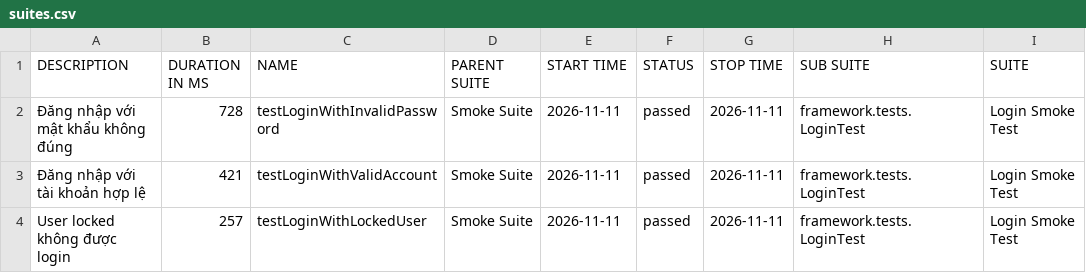
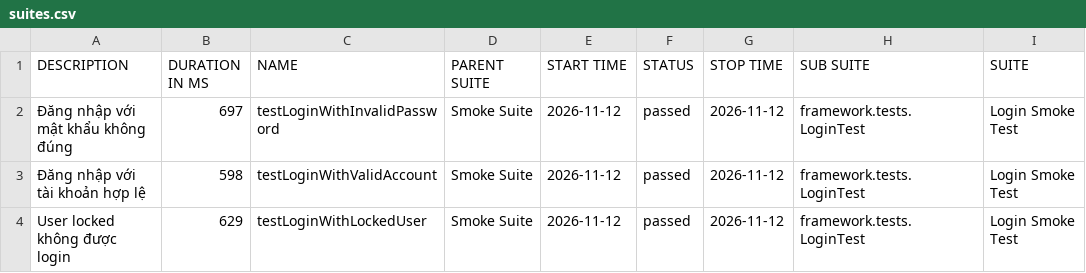
Before and after one commit to maiphun1412/selenium-framework, a CSV file: data/suites.csv, drawn as a sheet; only a part is shown; the diff names each change by its address in the sheet, - before the commit and + after, or states it on an @@ line.

```diff
--- a/data/suites.csv
+++ b/data/suites.csv
-B2 (DURATION IN MS): 728
+B2 (DURATION IN MS): 697
-E2:E4 (START TIME): 2026-11-11
+E2:E4 (START TIME): 2026-11-12
-G2:G4 (STOP TIME): 2026-11-11
+G2:G4 (STOP TIME): 2026-11-12
-B3 (DURATION IN MS): 421
+B3 (DURATION IN MS): 598
-B4 (DURATION IN MS): 257
+B4 (DURATION IN MS): 629
```
Also changed, not shown: 34 other files.
